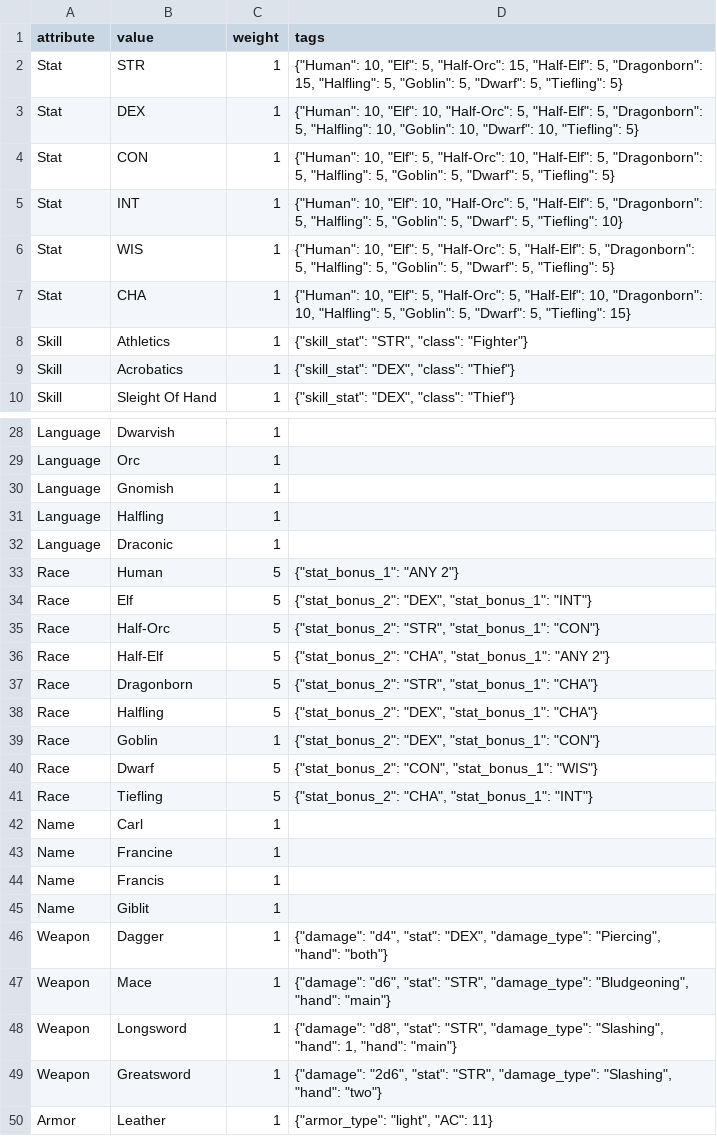
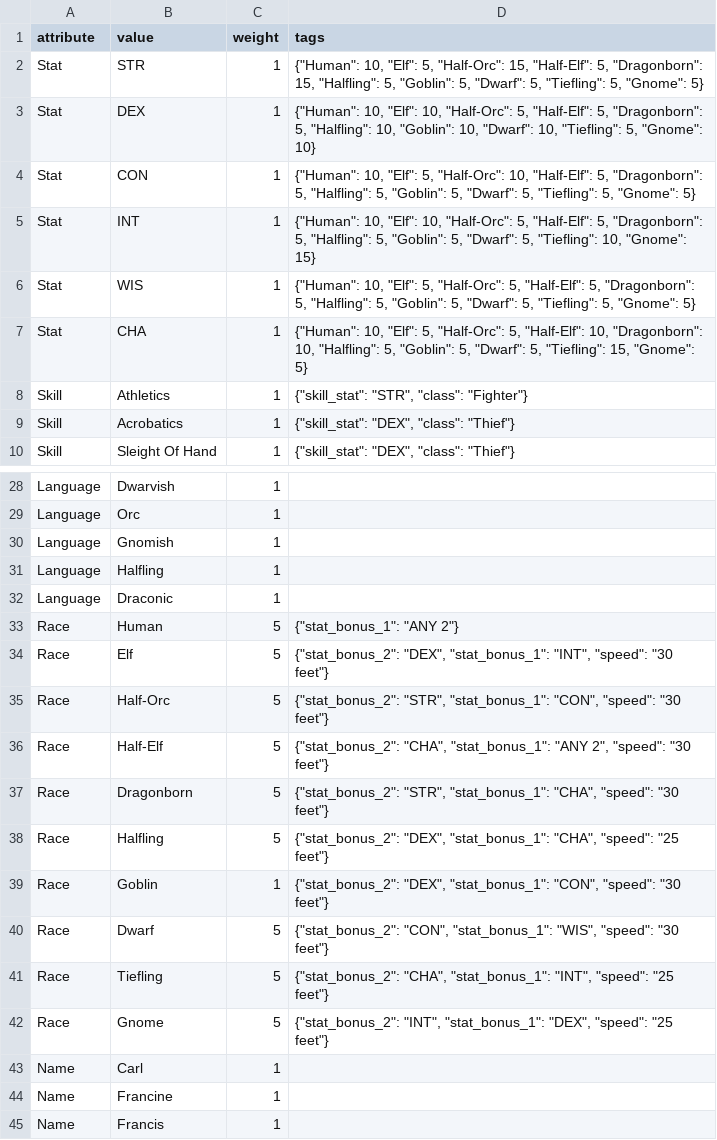
Before and after one commit to tastyDanish/dnd-npc-generator, a CSV file: db_import.csv, drawn as a sheet; only a part is shown, gaps mark what is left out; the shorter side is filled out with more unchanged rows.

Commit message:
now includes speed

```diff
--- a/db_import.csv
+++ b/db_import.csv
@@ -1,8 +1,8 @@
 attribute,value,weight,tags
-Stat,STR,1,"{""Human"": 10, ""Elf"": 5, ""Half-Orc"": 15, ""Half-Elf"": 5, ""Dragonborn"": 15, ""Halfling"": 5, ""Goblin"": 5, ""Dwarf"": 5, ""Tiefling"": 5}"
-Stat,DEX,1,"{""Human"": 10, ""Elf"": 10, ""Half-Orc"": 5, ""Half-Elf"": 5, ""Dragonborn"": 5, ""Halfling"": 10, ""Goblin"": 10, ""Dwarf"": 10, ""Tiefling"": 5}"
-Stat,CON,1,"{""Human"": 10, ""Elf"": 5, ""Half-Orc"": 10, ""Half-Elf"": 5, ""Dragonborn"": 5, ""Halfling"": 5, ""Goblin"": 5, ""Dwarf"": 5, ""Tiefling"": 5}"
-Stat,INT,1,"{""Human"": 10, ""Elf"": 10, ""Half-Orc"": 5, ""Half-Elf"": 5, ""Dragonborn"": 5, ""Halfling"": 5, ""Goblin"": 5, ""Dwarf"": 5, ""Tiefling"": 10}"
-Stat,WIS,1,"{""Human"": 10, ""Elf"": 5, ""Half-Orc"": 5, ""Half-Elf"": 5, ""Dragonborn"": 5, ""Halfling"": 5, ""Goblin"": 5, ""Dwarf"": 5, ""Tiefling"": 5}"
-Stat,CHA,1,"{""Human"": 10, ""Elf"": 5, ""Half-Orc"": 5, ""Half-Elf"": 10, ""Dragonborn"": 10, ""Halfling"": 5, ""Goblin"": 5, ""Dwarf"": 5, ""Tiefling"": 15}"
+Stat,STR,1,"{""Human"": 10, ""Elf"": 5, ""Half-Orc"": 15, ""Half-Elf"": 5, ""Dragonborn"": 15, ""Halfling"": 5, ""Goblin"": 5, ""Dwarf"": 5, ""Tiefling"": 5, ""Gnome"": 5}"
+Stat,DEX,1,"{""Human"": 10, ""Elf"": 10, ""Half-Orc"": 5, ""Half-Elf"": 5, ""Dragonborn"": 5, ""Halfling"": 10, ""Goblin"": 10, ""Dwarf"": 10, ""Tiefling"": 5, ""Gnome"": 10}"
+Stat,CON,1,"{""Human"": 10, ""Elf"": 5, ""Half-Orc"": 10, ""Half-Elf"": 5, ""Dragonborn"": 5, ""Halfling"": 5, ""Goblin"": 5, ""Dwarf"": 5, ""Tiefling"": 5, ""Gnome"": 5}"
+Stat,INT,1,"{""Human"": 10, ""Elf"": 10, ""Half-Orc"": 5, ""Half-Elf"": 5, ""Dragonborn"": 5, ""Halfling"": 5, ""Goblin"": 5, ""Dwarf"": 5, ""Tiefling"": 10, ""Gnome"": 15}"
+Stat,WIS,1,"{""Human"": 10, ""Elf"": 5, ""Half-Orc"": 5, ""Half-Elf"": 5, ""Dragonborn"": 5, ""Halfling"": 5, ""Goblin"": 5, ""Dwarf"": 5, ""Tiefling"": 5, ""Gnome"": 5}"
+Stat,CHA,1,"{""Human"": 10, ""Elf"": 5, ""Half-Orc"": 5, ""Half-Elf"": 10, ""Dragonborn"": 10, ""Halfling"": 5, ""Goblin"": 5, ""Dwarf"": 5, ""Tiefling"": 15, ""Gnome"": 5}"
 Skill,Athletics,1,"{""skill_stat"": ""STR"", ""class"": ""Fighter""}"
@@ -33,10 +33,11 @@ Language,Draconic,1,
 Race,Human,5,"{""stat_bonus_1"": ""ANY 2""}"
-Race,Elf,5,"{""stat_bonus_2"": ""DEX"", ""stat_bonus_1"": ""INT""}"
-Race,Half-Orc,5,"{""stat_bonus_2"": ""STR"", ""stat_bonus_1"": ""CON""}"
-Race,Half-Elf,5,"{""stat_bonus_2"": ""CHA"", ""stat_bonus_1"": ""ANY 2""}"
-Race,Dragonborn,5,"{""stat_bonus_2"": ""STR"", ""stat_bonus_1"": ""CHA""}"
-Race,Halfling,5,"{""stat_bonus_2"": ""DEX"", ""stat_bonus_1"": ""CHA""}"
-Race,Goblin,1,"{""stat_bonus_2"": ""DEX"", ""stat_bonus_1"": ""CON""}"
-Race,Dwarf,5,"{""stat_bonus_2"": ""CON"", ""stat_bonus_1"": ""WIS""}"
-Race,Tiefling,5,"{""stat_bonus_2"": ""CHA"", ""stat_bonus_1"": ""INT""}"
+Race,Elf,5,"{""stat_bonus_2"": ""DEX"", ""stat_bonus_1"": ""INT"", ""speed"": ""30 feet""}"
+Race,Half-Orc,5,"{""stat_bonus_2"": ""STR"", ""stat_bonus_1"": ""CON"", ""speed"": ""30 feet""}"
+Race,Half-Elf,5,"{""stat_bonus_2"": ""CHA"", ""stat_bonus_1"": ""ANY 2"", ""speed"": ""30 feet""}"
+Race,Dragonborn,5,"{""stat_bonus_2"": ""STR"", ""stat_bonus_1"": ""CHA"", ""speed"": ""30 feet""}"
+Race,Halfling,5,"{""stat_bonus_2"": ""DEX"", ""stat_bonus_1"": ""CHA"", ""speed"": ""25 feet""}"
+Race,Goblin,1,"{""stat_bonus_2"": ""DEX"", ""stat_bonus_1"": ""CON"", ""speed"": ""30 feet""}"
+Race,Dwarf,5,"{""stat_bonus_2"": ""CON"", ""stat_bonus_1"": ""WIS"", ""speed"": ""30 feet""}"
+Race,Tiefling,5,"{""stat_bonus_2"": ""CHA"", ""stat_bonus_1"": ""INT"", ""speed"": ""25 feet""}"
+Race,Gnome,5,"{""stat_bonus_2"": ""INT"", ""stat_bonus_1"": ""DEX"", ""speed"": ""25 feet""}"
 Name,Carl,1,
```
Also changed, not shown: 2 other files.
